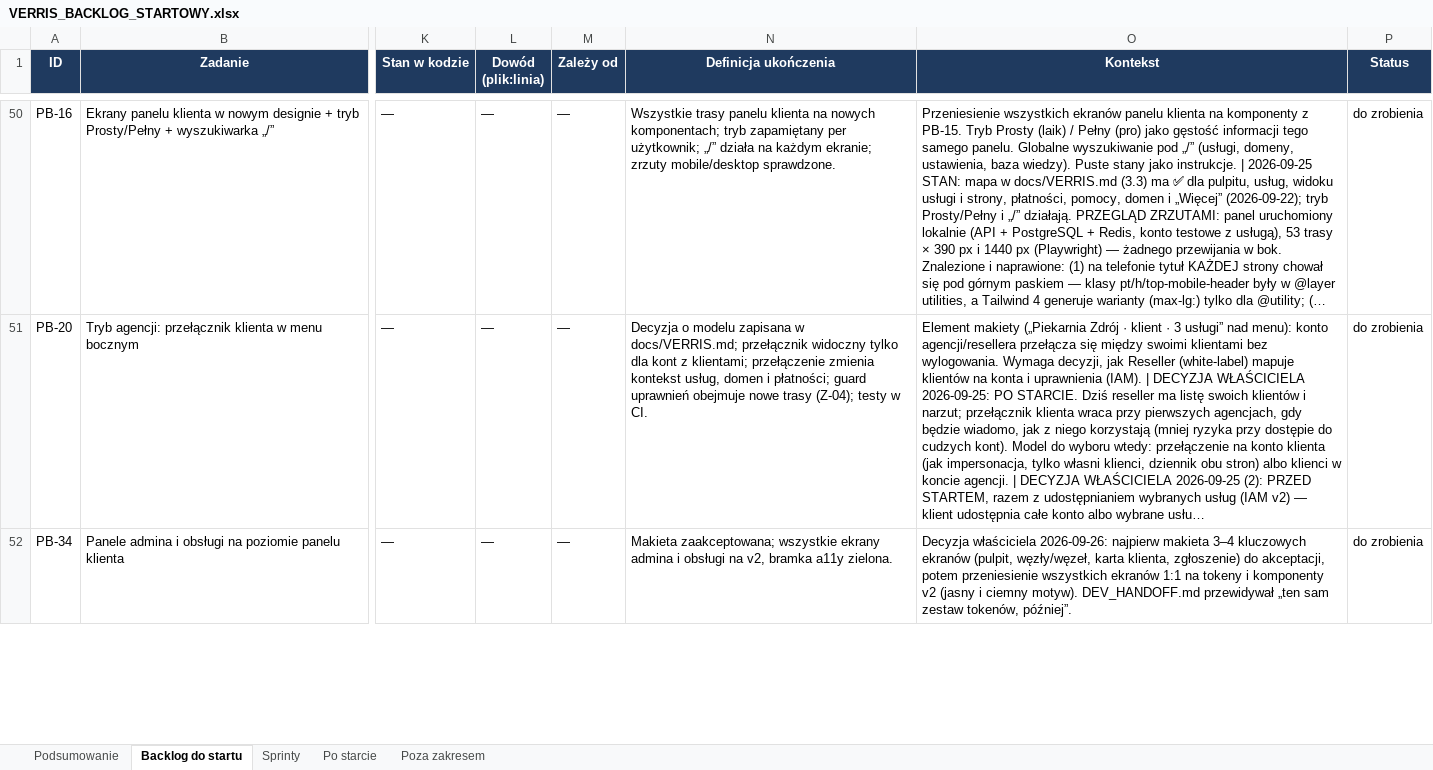
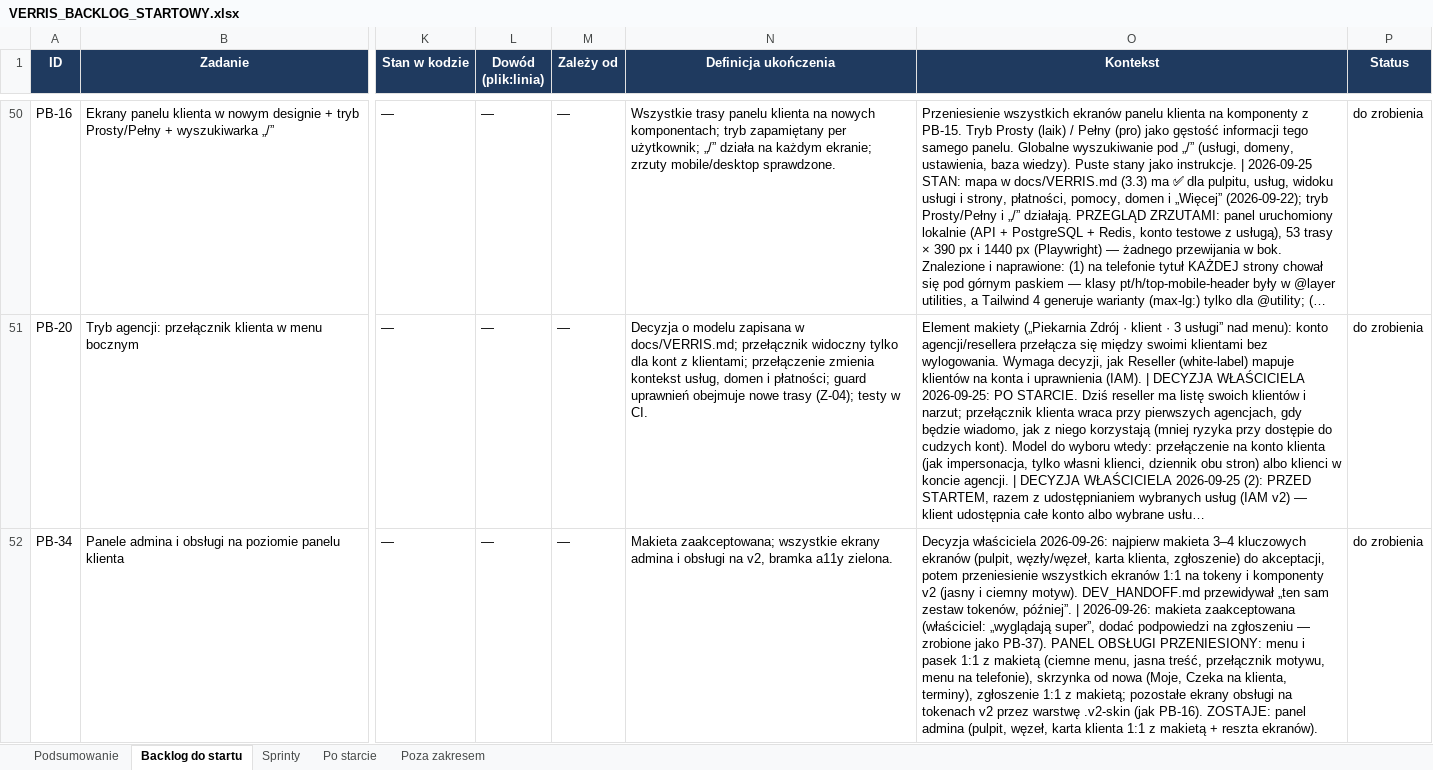
Before and after one commit to dominik-hvln/verris, an Excel workbook: plan-startowy-2026-08/VERRIS_BACKLOG_STARTOWY.xlsx, sheet Backlog do startu, drawn as a sheet; only a part is shown, gaps mark what is left out; long unchanged cells end in …; values as stored, in another font and other column widths than the file's, no borders; conditional formats not drawn; the diff covers the shown part only; the diff names each change by its address in the sheet, - before the commit and + after, or states it on an @@ line.

```diff
--- a/plan-startowy-2026-08/VERRIS_BACKLOG_STARTOWY.xlsx (sheet Backlog do startu)
+++ b/plan-startowy-2026-08/VERRIS_BACKLOG_STARTOWY.xlsx (sheet Backlog do startu)
-O52 (Kontekst): …tokenów, później”.
+O52 (Kontekst): …tokenów, później”. | 2026-09-26: makieta zaakceptowana (właściciel: „wyglądają super”, dodać podpowiedzi na zgłoszeniu — zrobione jako PB-37). PANEL OBSŁUGI PRZENIESIONY: menu i pasek 1:1 z makietą (ciemne menu, jasna treść, przełącznik motywu, menu na telefonie), skrzynka od nowa (Moje, Czeka na klienta, terminy), zgłoszenie 1:1 z makietą; pozostałe ekrany obsługi na tokenach v2 przez warstwę .v2-skin (jak PB-16). ZOSTAJE: panel admina (pulpit, węzeł, karta klienta 1:1 z makietą + reszta ekranów).
```
Also changed, not shown: 1 added row elsewhere in this sheet, sheet Sprinty, sheet Podsumowanie, audyt-parytetu-2026-08/VERRIS_PARYTET_FUNKCJI_2026-08.xlsx, 3 other files.
